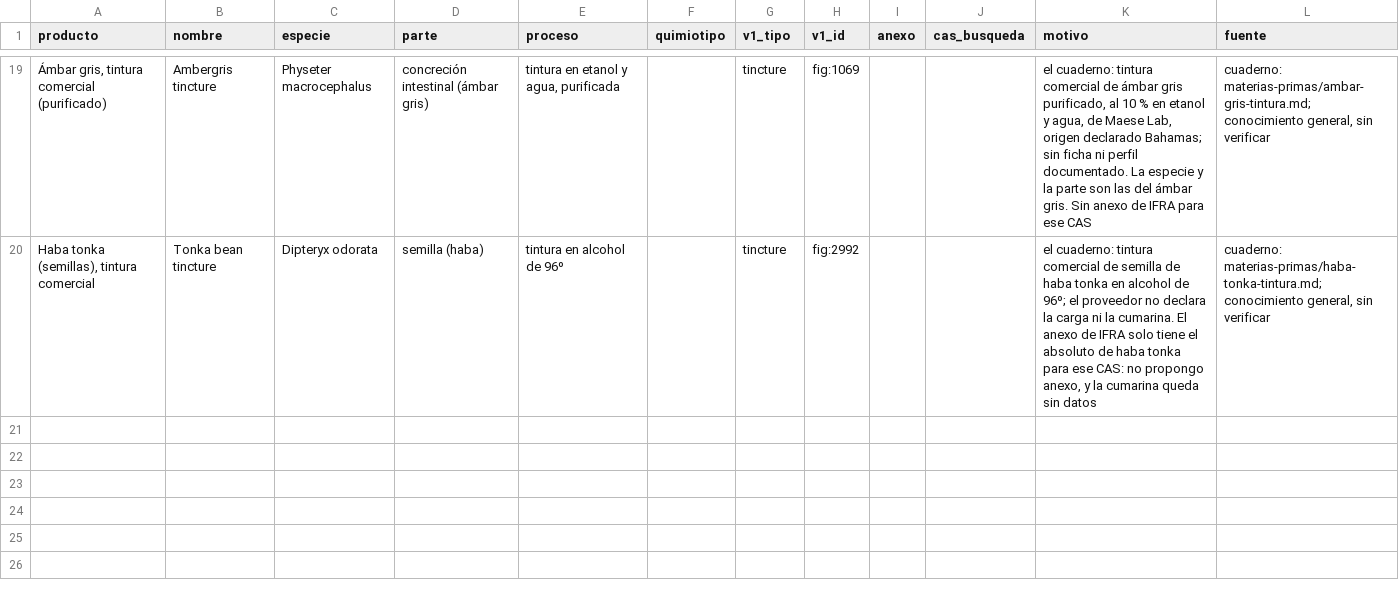
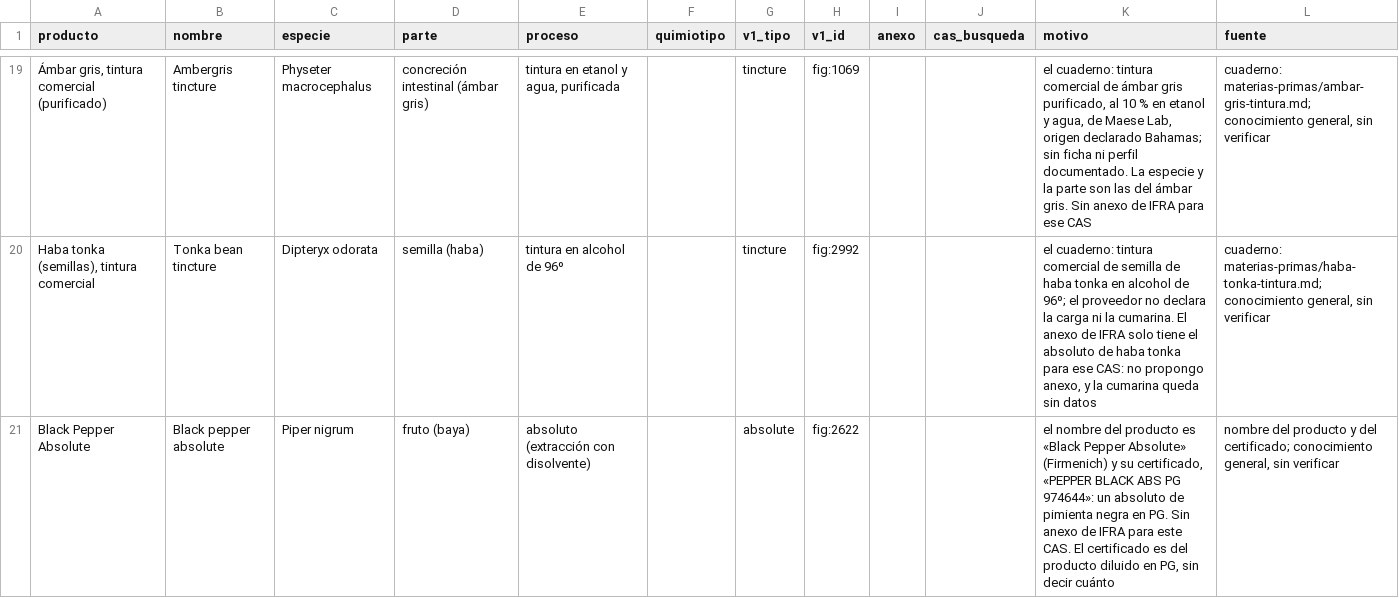
Before and after one commit to smortenax/perfumeria-app, a CSV file: docs/v2/formas-propuestas.csv, drawn as a sheet; only a part is shown, gaps mark what is left out; the diff names each change by its address in the sheet, - before the commit and + after, or states it on an @@ line.

```diff
--- a/docs/v2/formas-propuestas.csv
+++ b/docs/v2/formas-propuestas.csv
+row 21: Black Pepper Absolute | Black pepper absolute | Piper nigrum | fruto (baya) | absoluto (extracción con disolvente) |  | absolute | fig:2622 |  |  | el nombre del producto es «Black Pepper Absolute» (Firmenich) y su certificado, «PEPPER BLACK ABS PG 974644»: un absoluto de pimienta negra en PG. Sin anexo de IFRA para este CAS. El certificado es del producto diluido en PG, sin decir cuánto | nombre del producto y del certificado; conocimiento general, sin verificar
```
Also changed, not shown: docs/v2/origenes-propuestos.csv, 8 other files.
